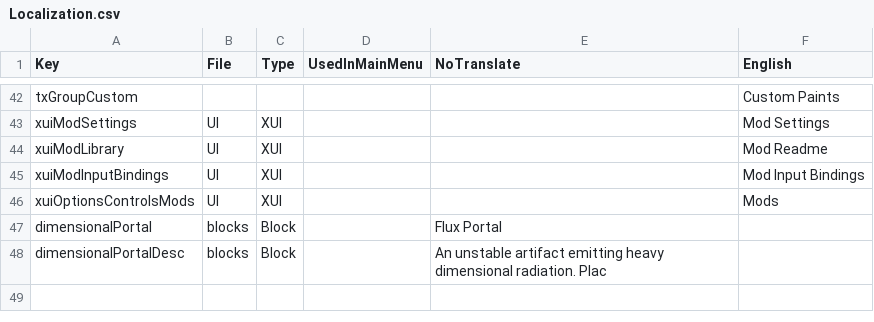
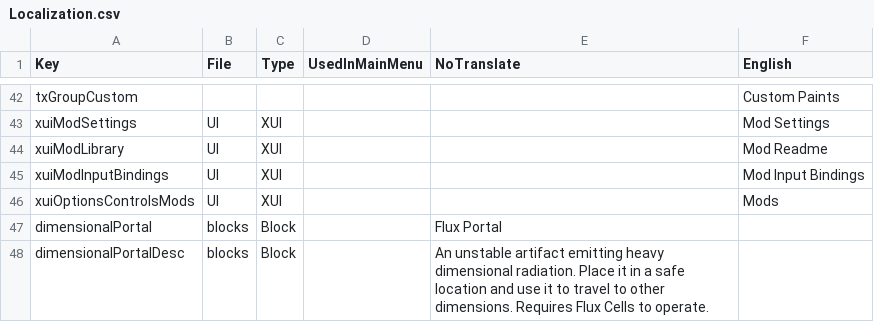
Before and after one commit to llydiacross/lizziesmod, a CSV file: 02_LizziesMod/Config/Localization.csv, drawn as a sheet; only a part is shown, gaps mark what is left out.

Commit message:
Localization bindings

```diff
--- a/02_LizziesMod/Config/Localization.csv
+++ b/02_LizziesMod/Config/Localization.csv
@@ -47,2 +47,2 @@ xuiOptionsControlsMods,UI,XUI,,,Mods
 dimensionalPortal,blocks,Block,,"Flux Portal"
-dimensionalPortalDesc,blocks,Block,,"An unstable artifact emitting heavy dimensional radiation. Plac
+dimensionalPortalDesc,blocks,Block,,"An unstable artifact emitting heavy dimensional radiation. Place it in a safe location and use it to travel to other dimensions. Requires Flux Cells to operate."
```
Also changed, not shown: 2 other files.
